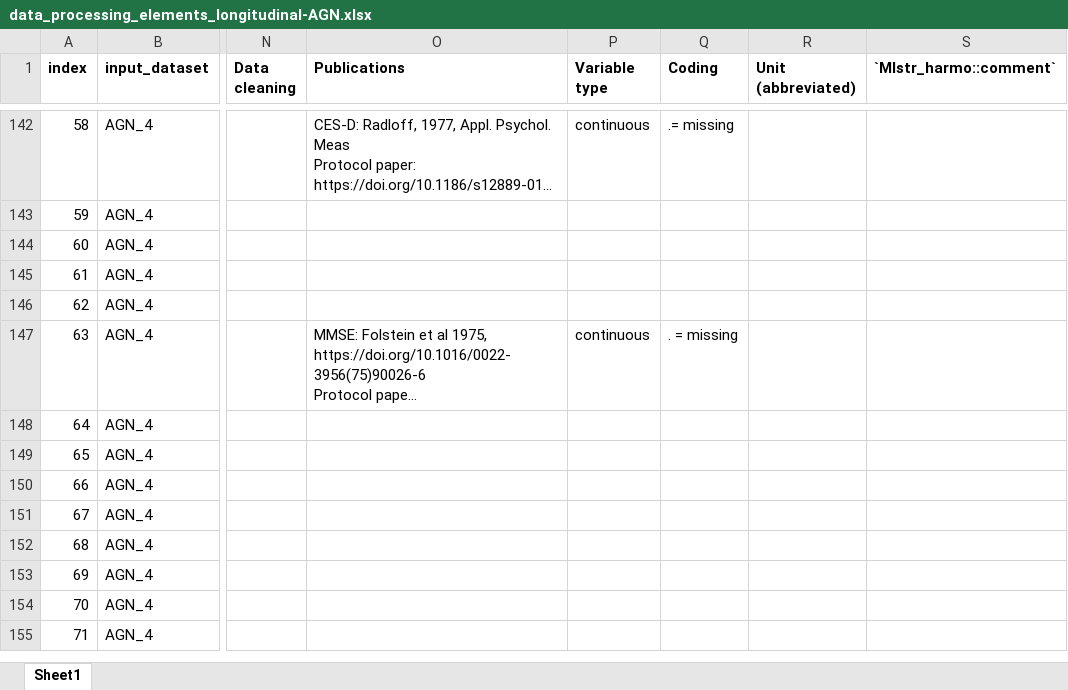
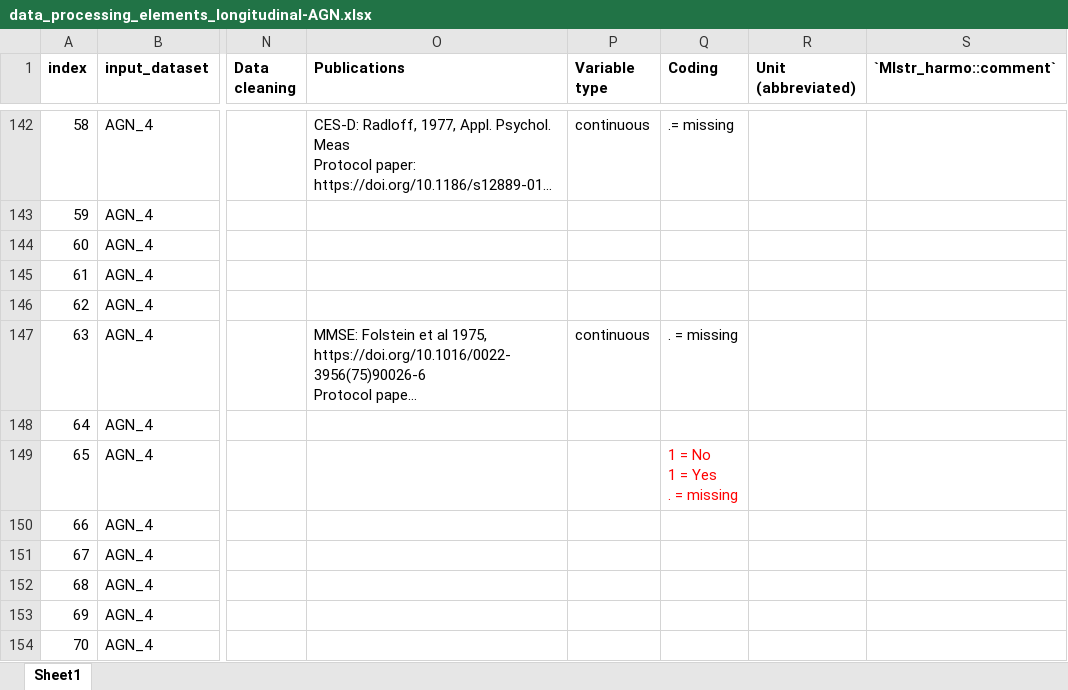
Before and after one commit to maelstrom-research/harmonization_ProPASS, an Excel workbook: longitudinal/data_processing_elements_longitudinal-AGN.xlsx, sheet Sheet1, drawn as a sheet; only a part is shown, gaps mark what is left out; the shorter side is filled out with more unchanged rows; long unchanged cells end in …; values as stored, in another font and other column widths than the file's, no borders; ↵ is a line break in a cell; the diff covers the shown part only; the diff names each change by its address in the sheet, - before the commit and + after, or states it on an @@ line.

```diff
--- a/longitudinal/data_processing_elements_longitudinal-AGN.xlsx (sheet Sheet1)
+++ b/longitudinal/data_processing_elements_longitudinal-AGN.xlsx (sheet Sheet1)
-Q149 (Coding): (empty)
+Q149 (Coding): 1 = No ↵ 1 = Yes ↵ . = missing
```
Also changed, not shown: 7 edited cells elsewhere in this sheet.
